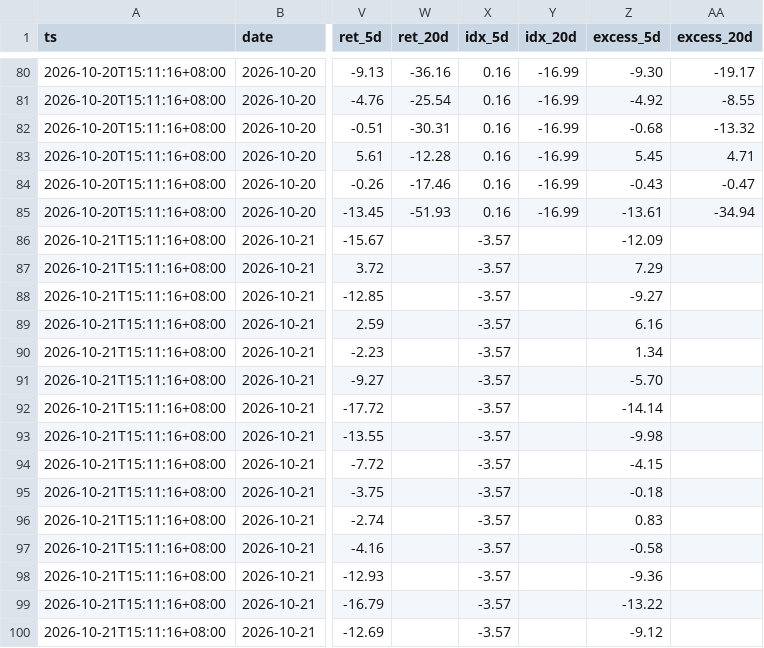
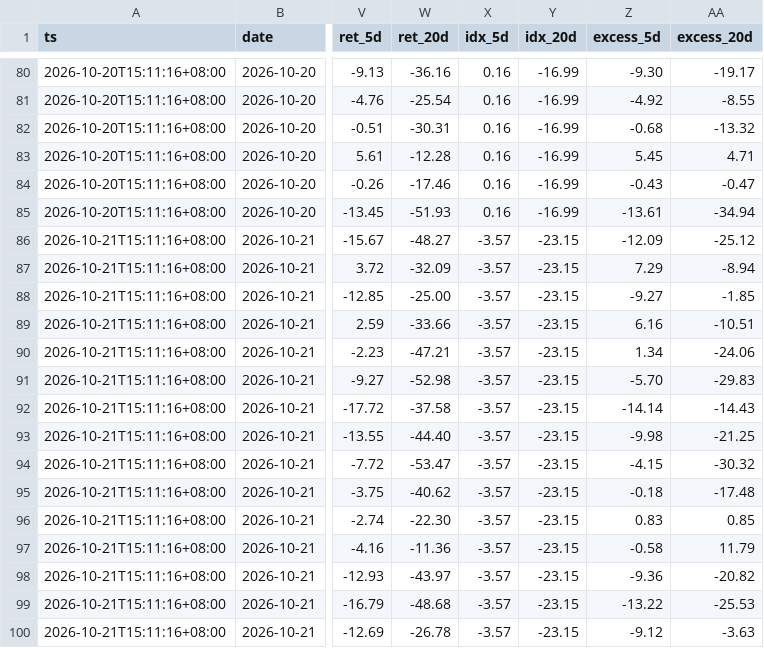
Before and after one commit to ANSONWANG666666/taiwan-stock-monitor, a CSV file: signals_pattern_chuaner.csv, drawn as a sheet; only a part is shown, gaps mark what is left out; the diff covers the shown part only; the diff names each change by its address in the sheet, - before the commit and + after, or states it on an @@ line.

```diff
--- a/signals_pattern_chuaner.csv
+++ b/signals_pattern_chuaner.csv
-W86 (ret_20d): (empty)
+W86 (ret_20d): -48.27
-Y86:Y100 (idx_20d): (empty)
+Y86:Y100 (idx_20d): -23.15
-AA86 (excess_20d): (empty)
+AA86 (excess_20d): -25.12
-W87 (ret_20d): (empty)
+W87 (ret_20d): -32.09
-AA87 (excess_20d): (empty)
+AA87 (excess_20d): -8.94
-W88 (ret_20d): (empty)
+W88 (ret_20d): -25.00
-AA88 (excess_20d): (empty)
+AA88 (excess_20d): -1.85
-W89 (ret_20d): (empty)
+W89 (ret_20d): -33.66
-AA89 (excess_20d): (empty)
+AA89 (excess_20d): -10.51
-W90 (ret_20d): (empty)
+W90 (ret_20d): -47.21
-AA90 (excess_20d): (empty)
+AA90 (excess_20d): -24.06
-W91 (ret_20d): (empty)
+W91 (ret_20d): -52.98
-AA91 (excess_20d): (empty)
+AA91 (excess_20d): -29.83
-W92 (ret_20d): (empty)
+W92 (ret_20d): -37.58
-AA92 (excess_20d): (empty)
+AA92 (excess_20d): -14.43
-W93 (ret_20d): (empty)
+W93 (ret_20d): -44.40
-AA93 (excess_20d): (empty)
+AA93 (excess_20d): -21.25
-W94 (ret_20d): (empty)
+W94 (ret_20d): -53.47
-AA94 (excess_20d): (empty)
+AA94 (excess_20d): -30.32
-W95 (ret_20d): (empty)
+W95 (ret_20d): -40.62
-AA95 (excess_20d): (empty)
+AA95 (excess_20d): -17.48
-W96 (ret_20d): (empty)
+W96 (ret_20d): -22.30
-AA96 (excess_20d): (empty)
+AA96 (excess_20d): 0.85
-W97 (ret_20d): (empty)
+W97 (ret_20d): -11.36
-AA97 (excess_20d): (empty)
+AA97 (excess_20d): 11.79
-W98 (ret_20d): (empty)
+W98 (ret_20d): -43.97
-AA98 (excess_20d): (empty)
+AA98 (excess_20d): -20.82
-W99 (ret_20d): (empty)
+W99 (ret_20d): -48.68
-AA99 (excess_20d): (empty)
+AA99 (excess_20d): -25.53
-W100 (ret_20d): (empty)
+W100 (ret_20d): -26.78
-AA100 (excess_20d): (empty)
+AA100 (excess_20d): -3.63
```
Also changed, not shown: 1 added row and 69 edited cells elsewhere in this file, signals_digest.csv, signals_market.csv, 2 other files.
